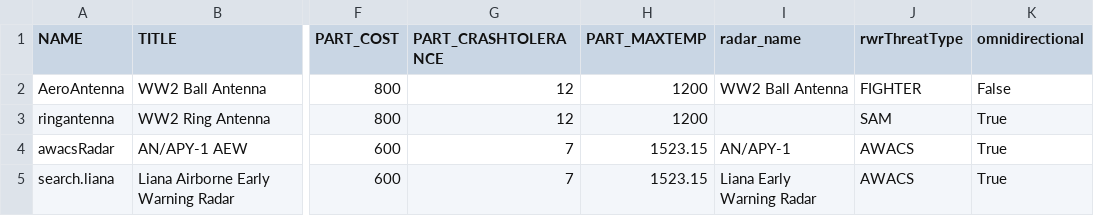
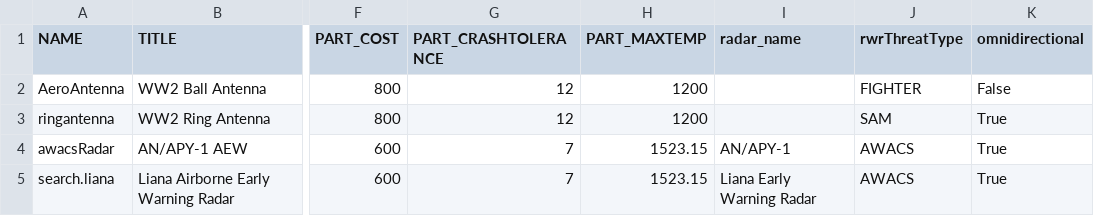
Before and after one commit to Toonu/KSP-KKA-Unity, a CSV file: Assets/Distribution/bda_radar_list.csv, drawn as a sheet; only a part is shown, gaps mark what is left out; the diff names each change by its address in the sheet, - before the commit and + after, or states it on an @@ line.

```diff
--- a/Assets/Distribution/bda_radar_list.csv
+++ b/Assets/Distribution/bda_radar_list.csv
-I2 (radar_name): WW2 Ball Antenna
+I2 (radar_name): (empty)
```
Also changed, not shown: Assets/Distribution/bda_missile_list.csv, Assets/Distribution/bda_weapons_list.csv.
